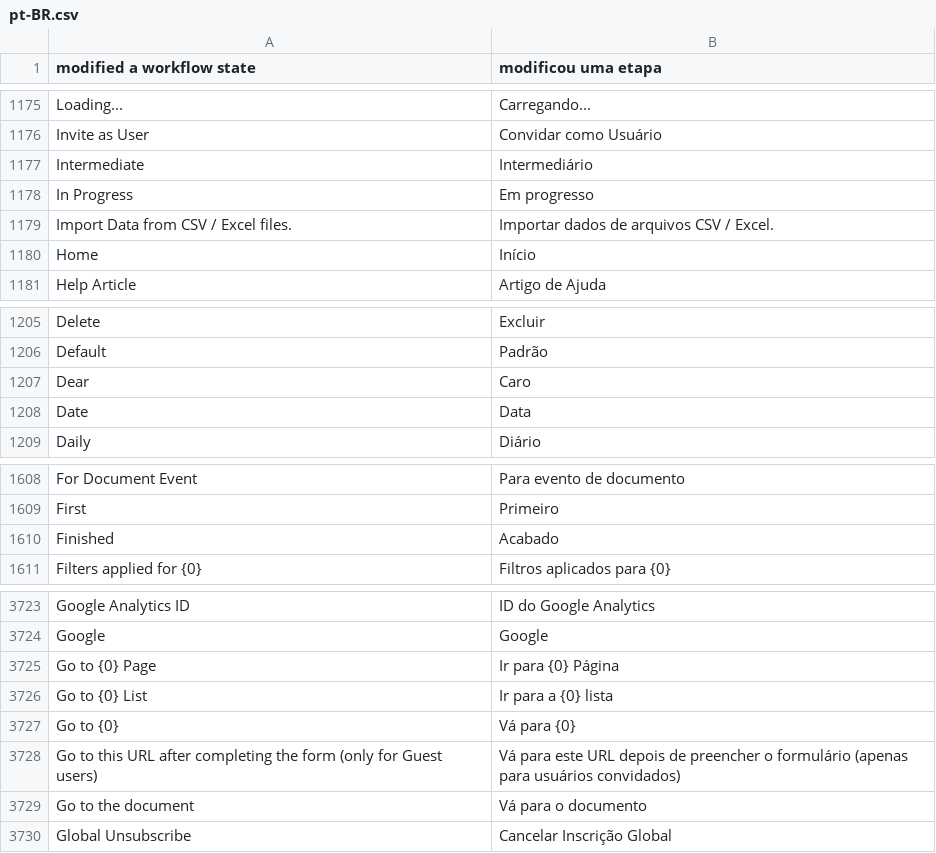
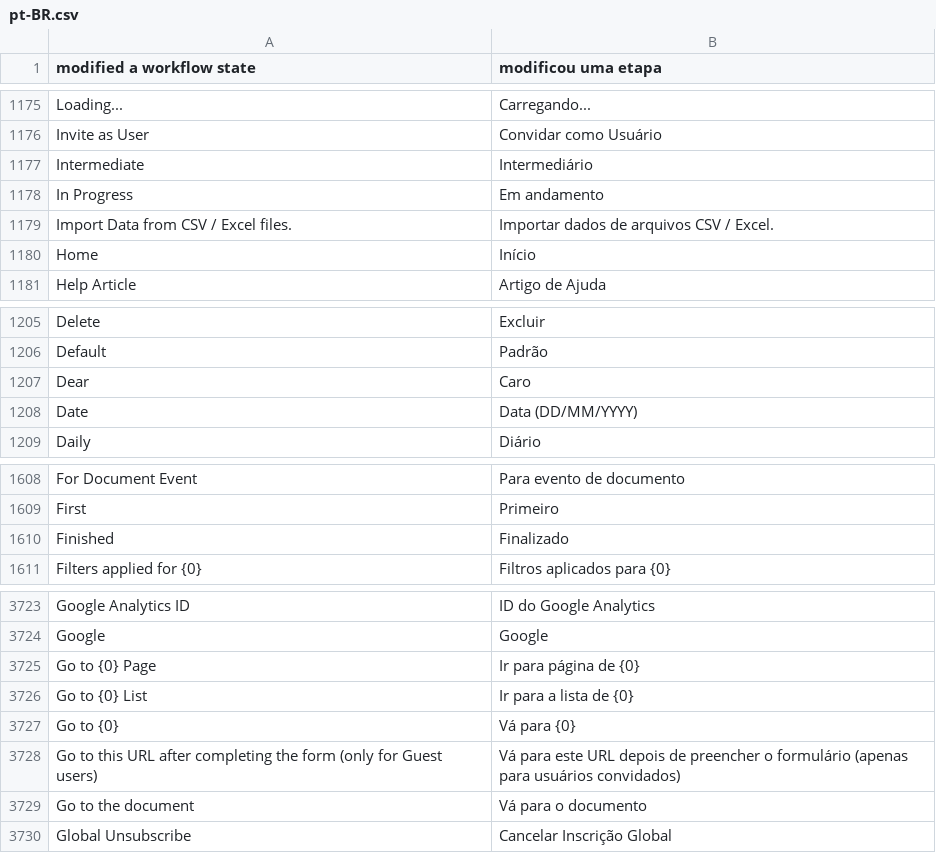
Before and after one commit to AnyGridTech/frappe_agt, a CSV file: frappe_agt/translations/pt-BR.csv, drawn as a sheet; only a part is shown, gaps mark what is left out.

```diff
--- a/frappe_agt/translations/pt-BR.csv
+++ b/frappe_agt/translations/pt-BR.csv
@@ -1177,3 +1177,3 @@ Invite as User,Convidar como Usuário
 Intermediate,Intermediário
-In Progress,Em progresso
+In Progress,Em andamento
 Import Data from CSV / Excel files.,Importar dados de arquivos CSV / Excel.
@@ -1207,3 +1207,3 @@ Default,Padrão
 Dear,Caro
-Date,Data
+Date,Data (DD/MM/YYYY)
 Daily,Diário
@@ -1609,3 +1609,3 @@ For Document Event,Para evento de documento
 First,Primeiro
-Finished,Acabado
+Finished,Finalizado
 Filters applied for {0},Filtros aplicados para {0}
@@ -3724,4 +3724,4 @@ Google Analytics ID,ID do Google Analytics
 Google,Google
-Go to {0} Page,Ir para {0} Página
-Go to {0} List,Ir para a {0} lista
+Go to {0} Page,Ir para página de {0}
+Go to {0} List,Ir para a lista de {0}
 Go to {0},Vá para {0}
```
Also changed, not shown: 2 other files.
